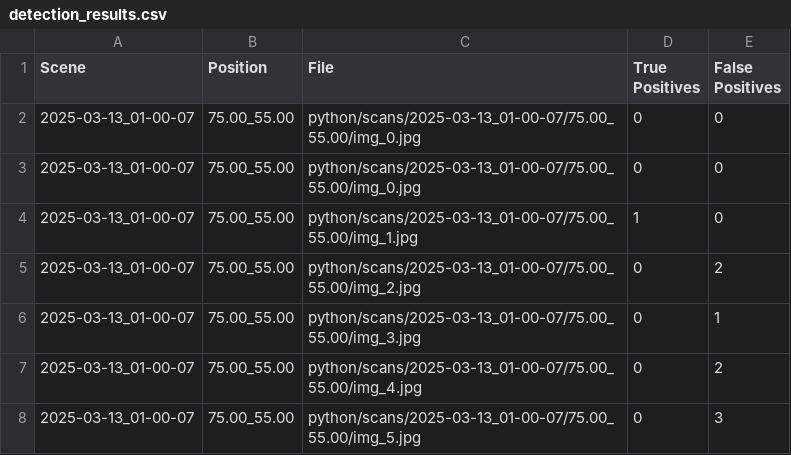
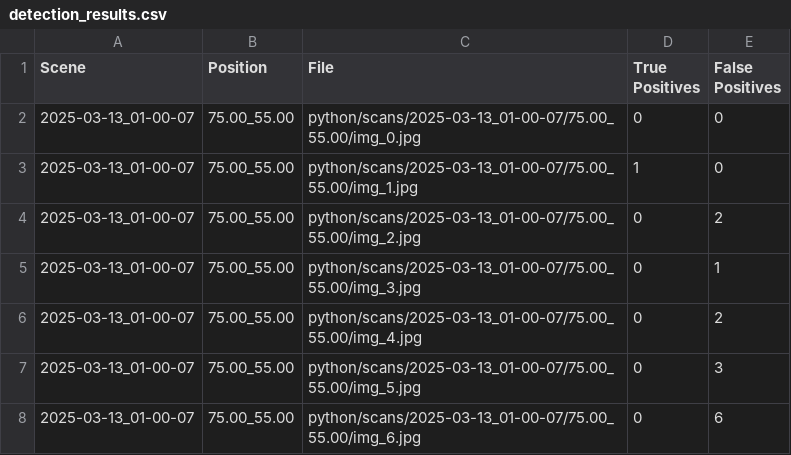
Before and after one commit to Weiss-O/capstone, a CSV file: detection_results.csv, drawn as a sheet; only a part is shown; the shorter side is filled out with more unchanged rows.

```diff
--- a/detection_results.csv
+++ b/detection_results.csv
@@ -2,3 +2,2 @@ Scene,Position,File,True Positives,False Positives
 2025-03-13_01-00-07,75.00_55.00,python/scans/2025-03-13_01-00-07/75.00_55.00/img_0.jpg,0,0
-2025-03-13_01-00-07,75.00_55.00,python/scans/2025-03-13_01-00-07/75.00_55.00/img_0.jpg,0,0
 2025-03-13_01-00-07,75.00_55.00,python/scans/2025-03-13_01-00-07/75.00_55.00/img_1.jpg,1,0
```
Also changed, not shown: 6 other files.
